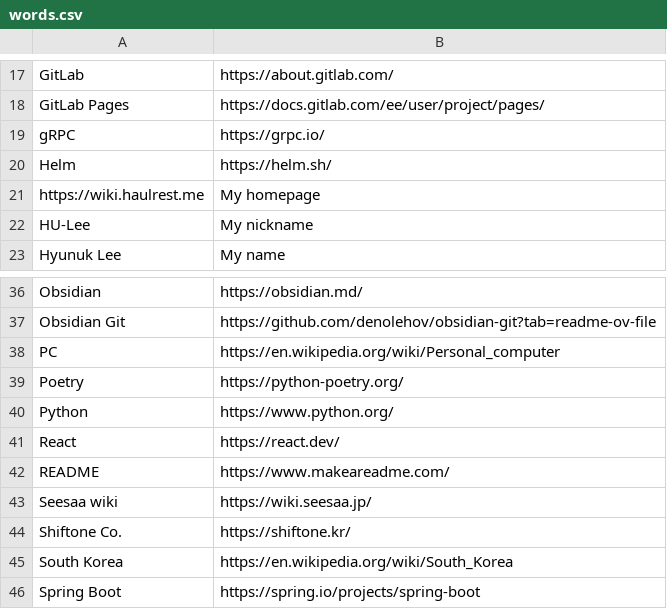
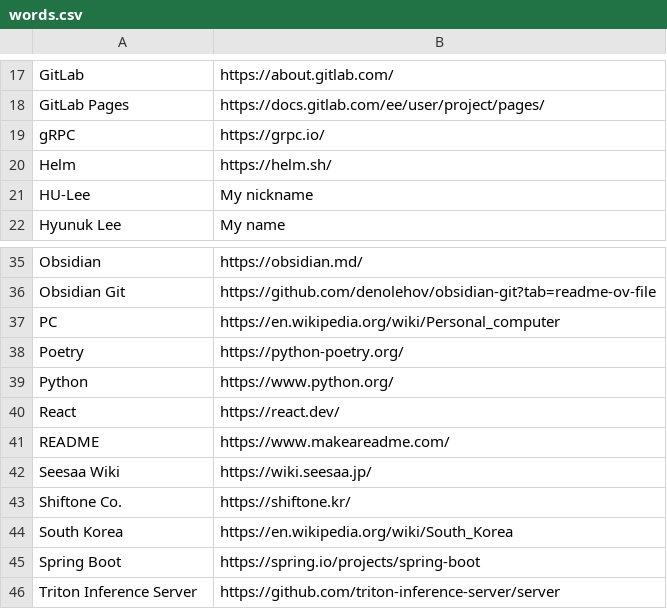
Before and after one commit to BeaverHouse/python-script-hub, a CSV file: words.csv, drawn as a sheet; only a part is shown, gaps mark what is left out; the shorter side is filled out with more unchanged rows; the diff covers the shown part only.

```diff
--- a/words.csv
+++ b/words.csv
@@ -20,3 +20,2 @@ gRPC,https://grpc.io/
 Helm,https://helm.sh/
-https://wiki.haulrest.me,My homepage
 HU-Lee,My nickname
@@ -42,3 +41,3 @@ React,https://react.dev/
 README,https://www.makeareadme.com/
-Seesaa wiki,https://wiki.seesaa.jp/
+Seesaa Wiki,https://wiki.seesaa.jp/
 Shiftone Co.,https://shiftone.kr/
```
Also changed, not shown: 26 added rows and 1 removed row elsewhere in this file, 17 other files.
